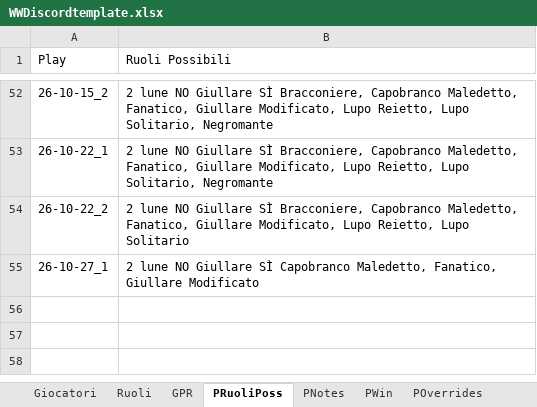
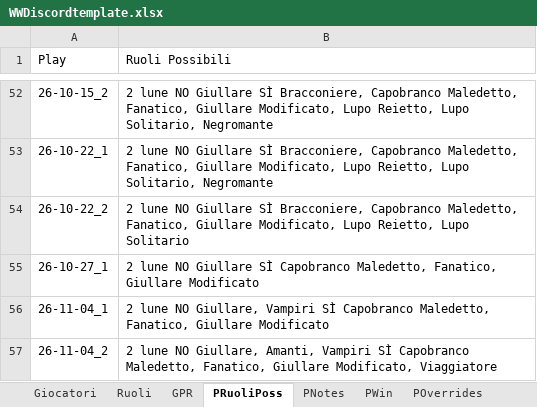
Before and after one commit to FilippoMart/WW-Discord, an Excel workbook: WWDiscordtemplate.xlsx, sheet PRuoliPoss, drawn as a sheet; only a part is shown, gaps mark what is left out; values as stored, in another font and other column widths than the file's, no borders; the diff names each change by its address in the sheet, - before the commit and + after, or states it on an @@ line.

```diff
--- a/WWDiscordtemplate.xlsx (sheet PRuoliPoss)
+++ b/WWDiscordtemplate.xlsx (sheet PRuoliPoss)
+row 56: 26-11-04_1 | 2 lune NO Giullare, Vampiri SÌ Capobranco Maledetto, Fanatico, Giullare Modificato
+row 57: 26-11-04_2 | 2 lune NO Giullare, Amanti, Vampiri SÌ Capobranco Maledetto, Fanatico, Giullare Modificato, Viaggiatore
```
Also changed, not shown: sheet GPR, sheet PWin, sheet PModalita, sheet POverrides, sheet PNotes, 1 other file.
